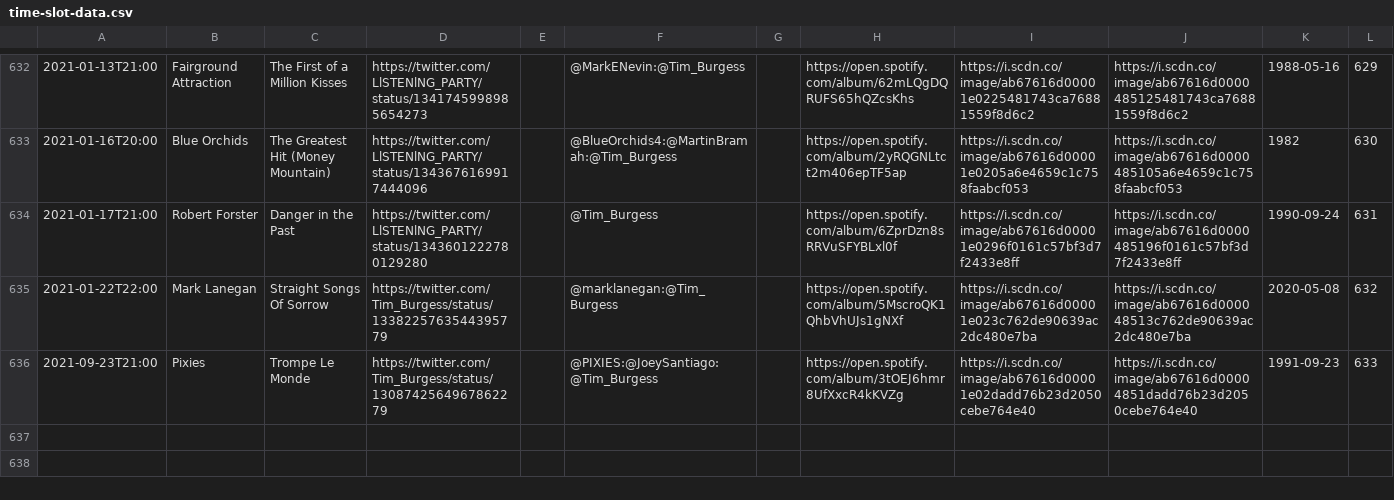
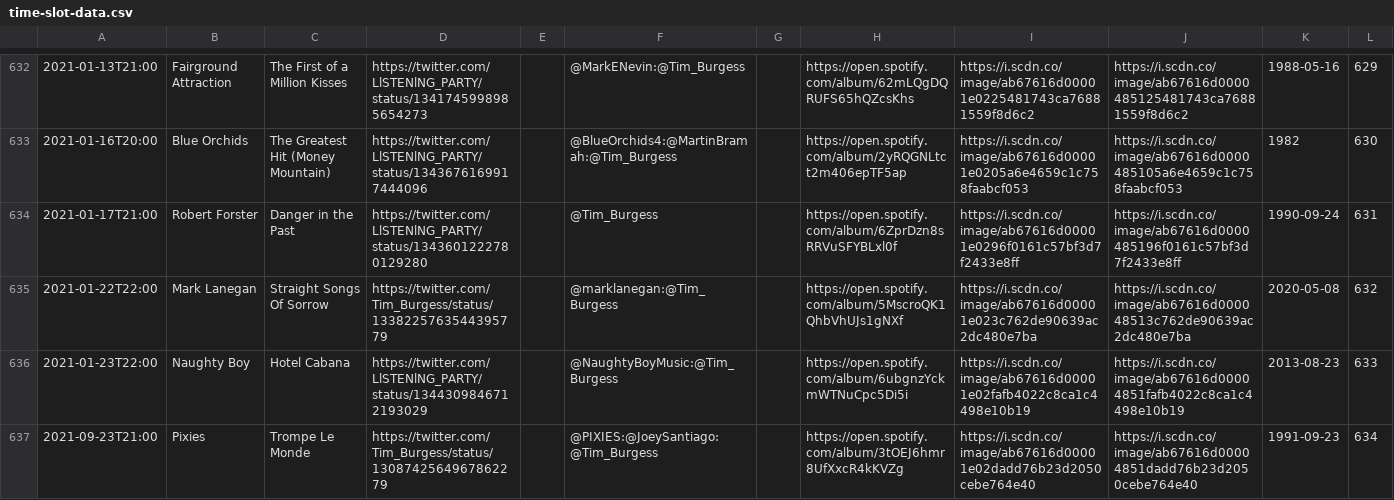
Before and after one commit to matbroughty/timstwitterlisteningparty, a CSV file: data/time-slot-data.csv, drawn as a sheet; only a part is shown, gaps mark what is left out.

Commit message:
naughty boy added

```diff
--- a/data/time-slot-data.csv
+++ b/data/time-slot-data.csv
@@ -635,2 +635,3 @@
 "2021-01-22T22:00","Mark Lanegan","Straight Songs Of Sorrow","https://twitter.com/Tim_Burgess/status/1338225763544395779","","@marklanegan:@Tim_Burgess","","https://open.spotify.com/album/5MscroQK1QhbVhUJs1gNXf","https://i.scdn.co/image/ab67616d00001e023c762de90639ac2dc480e7ba","https://i.scdn.co/image/ab67616d000048513c762de90639ac2dc480e7ba","2020-05-08","632"
-"2021-09-23T21:00","Pixies","Trompe Le Monde","https://twitter.com/Tim_Burgess/status/1308742564967862279","","@PIXIES:@JoeySantiago:@Tim_Burgess","","https://open.spotify.com/album/3tOEJ6hmr8UfXxcR4kKVZg","https://i.scdn.co/image/ab67616d00001e02dadd76b23d2050cebe764e40","https://i.scdn.co/image/ab67616d00004851dadd76b23d2050cebe764e40","1991-09-23","633"
+"2021-01-23T22:00","Naughty Boy","Hotel Cabana","https://twitter.com/LlSTENlNG_PARTY/status/1344309846712193029","","@NaughtyBoyMusic:@Tim_Burgess","","https://open.spotify.com/album/6ubgnzYckmWTNuCpc5Di5i","https://i.scdn.co/image/ab67616d00001e02fafb4022c8ca1c4498e10b19","https://i.scdn.co/image/ab67616d00004851fafb4022c8ca1c4498e10b19","2013-08-23","633"
+"2021-09-23T21:00","Pixies","Trompe Le Monde","https://twitter.com/Tim_Burgess/status/1308742564967862279","","@PIXIES:@JoeySantiago:@Tim_Burgess","","https://open.spotify.com/album/3tOEJ6hmr8UfXxcR4kKVZg","https://i.scdn.co/image/ab67616d00001e02dadd76b23d2050cebe764e40","https://i.scdn.co/image/ab67616d00004851dadd76b23d2050cebe764e40","1991-09-23","634"
```
Also changed, not shown: 5 other files.
